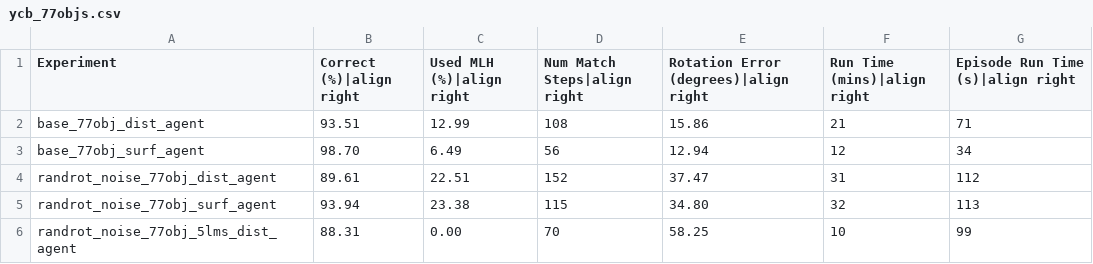
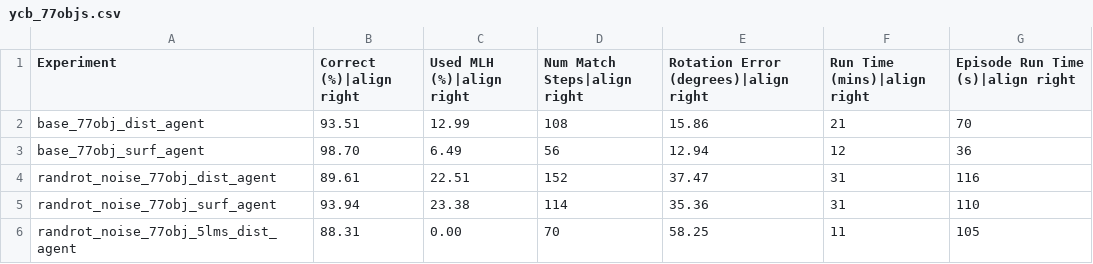
Before and after one commit to vkakerbeck/tbp.monty, a CSV file: benchmarks/results/ycb_77objs.csv, drawn as a sheet.

```diff
--- a/benchmarks/results/ycb_77objs.csv
+++ b/benchmarks/results/ycb_77objs.csv
@@ -1,6 +1,6 @@
 Experiment,Correct (%)|align right,Used MLH (%)|align right,Num Match Steps|align right,Rotation Error (degrees)|align right,Run Time (mins)|align right,Episode Run Time (s)|align right
-base_77obj_dist_agent,93.51,12.99,108,15.86,21,71
-base_77obj_surf_agent,98.70,6.49,56,12.94,12,34
-randrot_noise_77obj_dist_agent,89.61,22.51,152,37.47,31,112
-randrot_noise_77obj_surf_agent,93.94,23.38,115,34.80,32,113
-randrot_noise_77obj_5lms_dist_agent,88.31,0.00,70,58.25,10,99
+base_77obj_dist_agent,93.51,12.99,108,15.86,21,70
+base_77obj_surf_agent,98.70,6.49,56,12.94,12,36
+randrot_noise_77obj_dist_agent,89.61,22.51,152,37.47,31,116
+randrot_noise_77obj_surf_agent,93.94,23.38,114,35.36,31,110
+randrot_noise_77obj_5lms_dist_agent,88.31,0.00,70,58.25,11,105
```
Also changed, not shown: benchmarks/results/ycb_10objs.csv, benchmarks/results/ycb_unsupervised_inference.csv, 2 other files.
